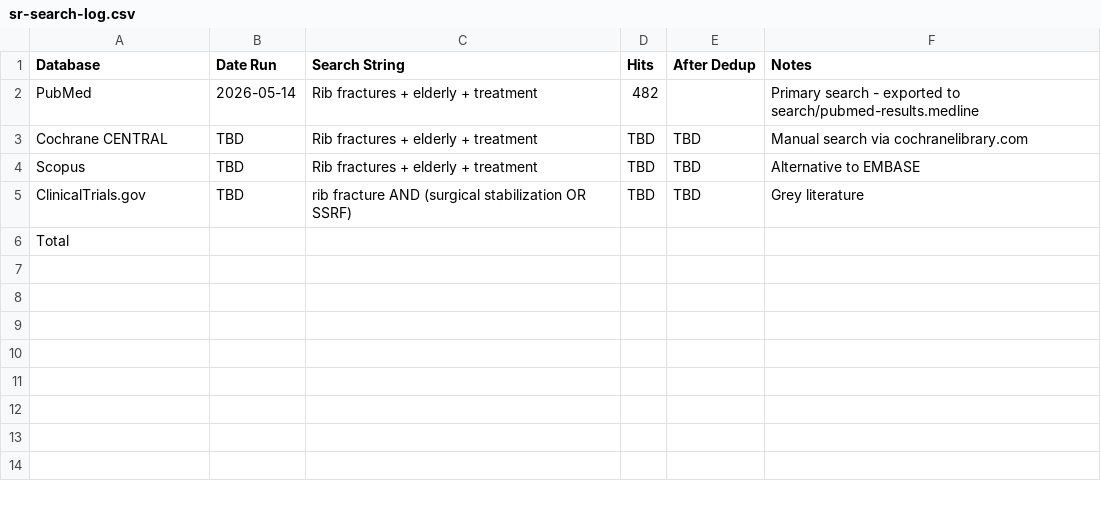
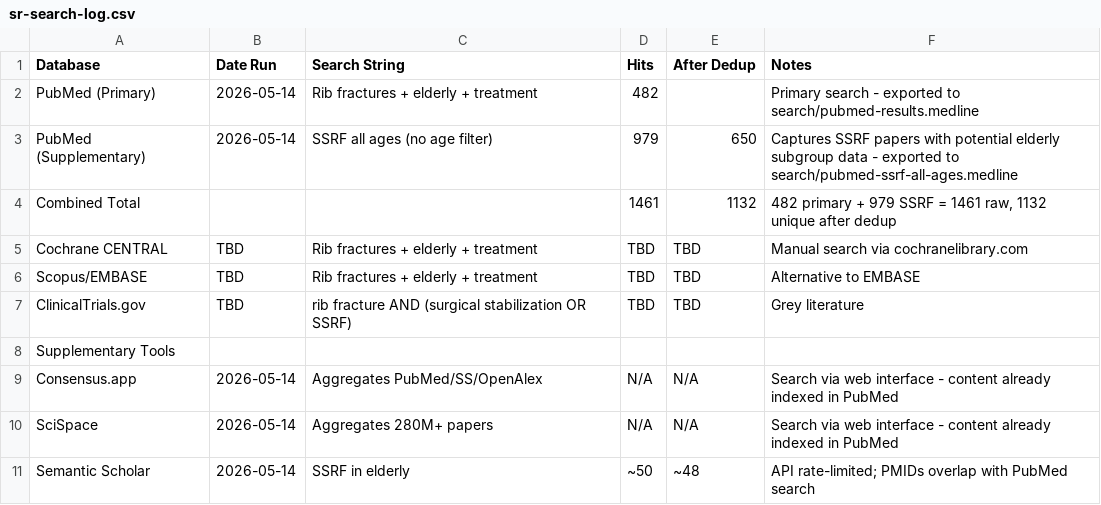
Before and after one commit to mohamednaeem92-max/SR-01, a CSV file: search/sr-search-log.csv, drawn as a sheet; addresses are those after the commit; the diff names each change by its address in the sheet, - before the commit and + after, or states it on an @@ line.

Commit message:
Phase 3b: Supplementary search - SSRF all ages + AI tools
Added supplementary PubMed search for SSRF in all age populations
to capture studies with potential elderly subgroup data.

Combined total: 1132 unique records (482 primary + 650 supplementary)
Documented Consensus, SciSpace, Liner as supplementary AI sources.
Updated search log, strings, and PRISMA-S checklist.

```diff
--- a/search/sr-search-log.csv
+++ b/search/sr-search-log.csv
-A2 (Database): PubMed
+A2 (Database): PubMed (Primary)
+row 3: PubMed (Supplementary) | 2026-05-14 | SSRF all ages (no age filter) | 979 | 650 | Captures SSRF papers with potential elderly subgroup data - exported to search/pubmed-ssrf-all-ages.medline
+row 4: Combined Total |  |  | 1461 | 1132 | 482 primary + 979 SSRF = 1461 raw, 1132 unique after dedup
-A6 (Database): Scopus
+A6 (Database): Scopus/EMBASE
-A8 (Database): Total
+A8 (Database): Supplementary Tools
+row 9: Consensus.app | 2026-05-14 | Aggregates PubMed/SS/OpenAlex | N/A | N/A | Search via web interface - content already indexed in PubMed
+row 10: SciSpace | 2026-05-14 | Aggregates 280M+ papers | N/A | N/A | Search via web interface - content already indexed in PubMed
+row 11: Semantic Scholar | 2026-05-14 | SSRF in elderly | ~50 | ~48 | API rate-limited; PMIDs overlap with PubMed search
```
Also changed, not shown: 5 other files.
